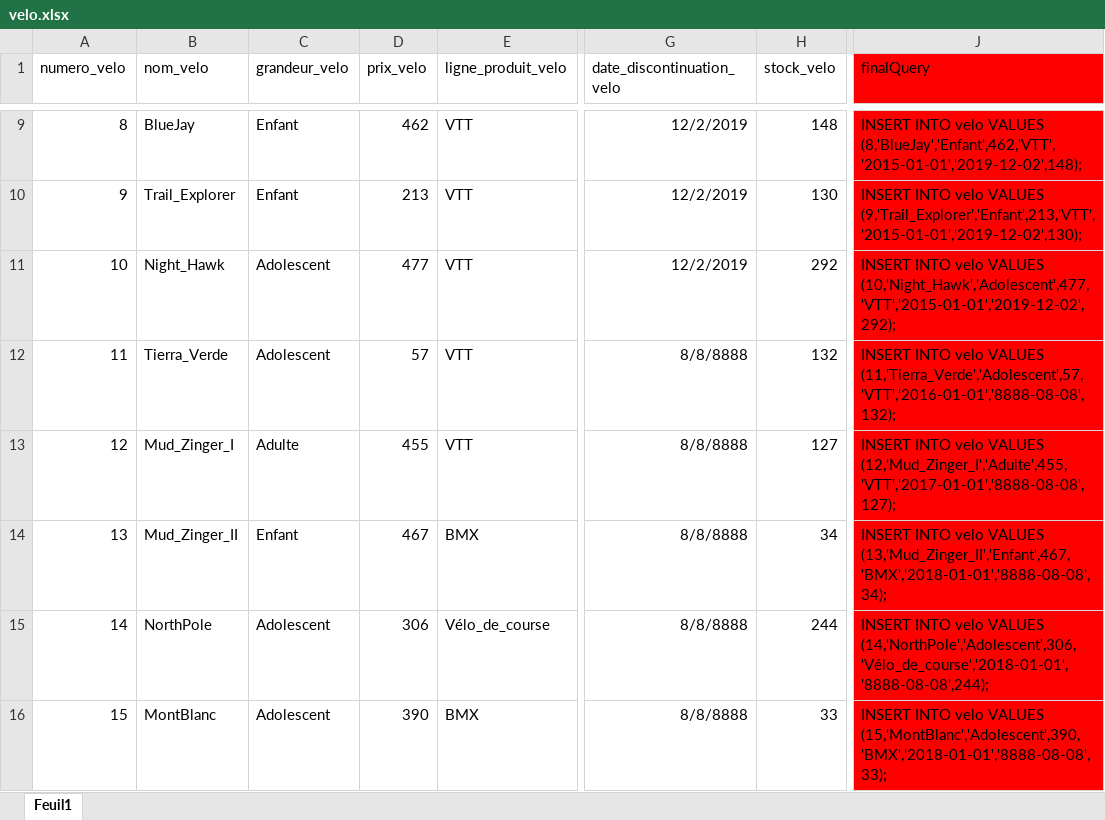
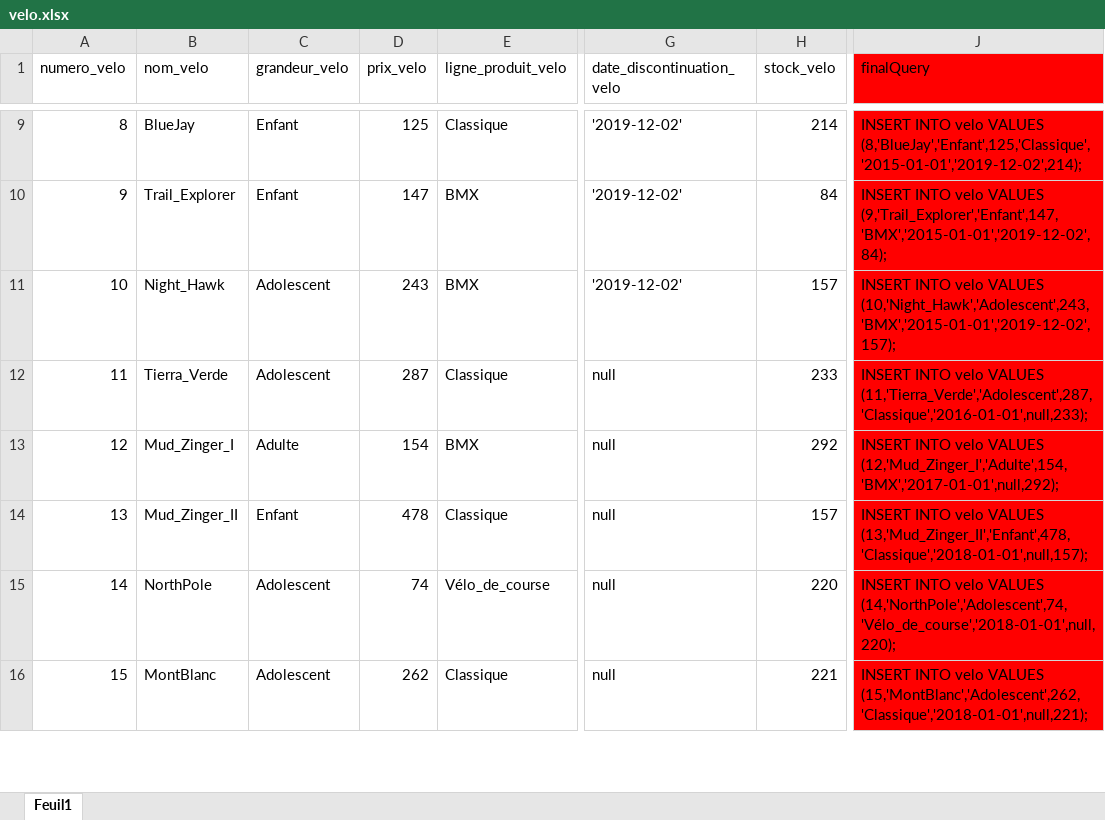
Before and after one commit to IdhemAK/VeloMax_BEN-MAAMAR_Mehdi_KAUFMAN_Quentin, an Excel workbook: VeloMax/Ressources/Tables/velo.xlsx, sheet Feuil1, drawn as a sheet; only a part is shown, gaps mark what is left out; values as stored, in another font and other column widths than the file's, no borders; the diff covers the shown part only; the diff names each change by its address in the sheet, - before the commit and + after, or states it on an @@ line.

```diff
--- a/VeloMax/Ressources/Tables/velo.xlsx (sheet Feuil1)
+++ b/VeloMax/Ressources/Tables/velo.xlsx (sheet Feuil1)
-D9 (prix_velo): 462
+D9 (prix_velo): 125
-E9 (ligne_produit_velo): VTT
+E9 (ligne_produit_velo): Classique
-G9:G11 (date_discontinuation_velo): 12/2/2019
+G9:G11 (date_discontinuation_velo): '2019-12-02'
-H9 (stock_velo): 148
+H9 (stock_velo): 214
-J9 (finalQuery): …velo VALUES (8,'BlueJay','Enfant',462,'VTT','2015-01-01','2019-12-02',148);
+J9 (finalQuery): …velo VALUES (8,'BlueJay','Enfant',125,'Classique','2015-01-01','2019-12-02',214);
-D10 (prix_velo): 213
+D10 (prix_velo): 147
-E10:E11 (ligne_produit_velo): VTT
+E10:E11 (ligne_produit_velo): BMX
-H10 (stock_velo): 130
+H10 (stock_velo): 84
-J10 (finalQuery): …velo VALUES (9,'Trail_Explorer','Enfant',213,'VTT','2015-01-01','2019-12-02',130);
+J10 (finalQuery): …velo VALUES (9,'Trail_Explorer','Enfant',147,'BMX','2015-01-01','2019-12-02',84);
-D11 (prix_velo): 477
+D11 (prix_velo): 243
-H11 (stock_velo): 292
+H11 (stock_velo): 157
-J11 (finalQuery): …velo VALUES (10,'Night_Hawk','Adolescent',477,'VTT','2015-01-01','2019-12-02',292);
+J11 (finalQuery): …velo VALUES (10,'Night_Hawk','Adolescent',243,'BMX','2015-01-01','2019-12-02',157);
-D12 (prix_velo): 57
+D12 (prix_velo): 287
-E12 (ligne_produit_velo): VTT
+E12 (ligne_produit_velo): Classique
-G12:G16 (date_discontinuation_velo): 8/8/8888
+G12:G16 (date_discontinuation_velo): null
-H12 (stock_velo): 132
+H12 (stock_velo): 233
-J12 (finalQuery): …velo VALUES (11,'Tierra_Verde','Adolescent',57,'VTT','2016-01-01','8888-08-08',132);
+J12 (finalQuery): …velo VALUES (11,'Tierra_Verde','Adolescent',287,'Classique','2016-01-01',null,233);
-D13 (prix_velo): 455
+D13 (prix_velo): 154
-E13 (ligne_produit_velo): VTT
+E13 (ligne_produit_velo): BMX
-H13 (stock_velo): 127
+H13 (stock_velo): 292
-J13 (finalQuery): …velo VALUES (12,'Mud_Zinger_I','Adulte',455,'VTT','2017-01-01','8888-08-08',127);
+J13 (finalQuery): …velo VALUES (12,'Mud_Zinger_I','Adulte',154,'BMX','2017-01-01',null,292);
-D14 (prix_velo): 467
+D14 (prix_velo): 478
-E14 (ligne_produit_velo): BMX
+E14 (ligne_produit_velo): Classique
-H14 (stock_velo): 34
+H14 (stock_velo): 157
-J14 (finalQuery): …velo VALUES (13,'Mud_Zinger_II','Enfant',467,'BMX','2018-01-01','8888-08-08',34);
+J14 (finalQuery): …velo VALUES (13,'Mud_Zinger_II','Enfant',478,'Classique','2018-01-01',null,157);
-D15 (prix_velo): 306
+D15 (prix_velo): 74
-H15 (stock_velo): 244
+H15 (stock_velo): 220
-J15 (finalQuery): …velo VALUES (14,'NorthPole','Adolescent',306,'Vélo_de_course','2018-01-01','8888-08-08',244);
+J15 (finalQuery): …velo VALUES (14,'NorthPole','Adolescent',74,'Vélo_de_course','2018-01-01',null,220);
-D16 (prix_velo): 390
+D16 (prix_velo): 262
-E16 (ligne_produit_velo): BMX
+E16 (ligne_produit_velo): Classique
-H16 (stock_velo): 33
+H16 (stock_velo): 221
-J16 (finalQuery): …velo VALUES (15,'MontBlanc','Adolescent',390,'BMX','2018-01-01','8888-08-08',33);
+J16 (finalQuery): …velo VALUES (15,'MontBlanc','Adolescent',262,'Classique','2018-01-01',null,221);
```
Also changed, not shown: 55 edited cells elsewhere in this sheet, VeloMax/Ressources/Tables/piece.xlsx, 1 other file.
